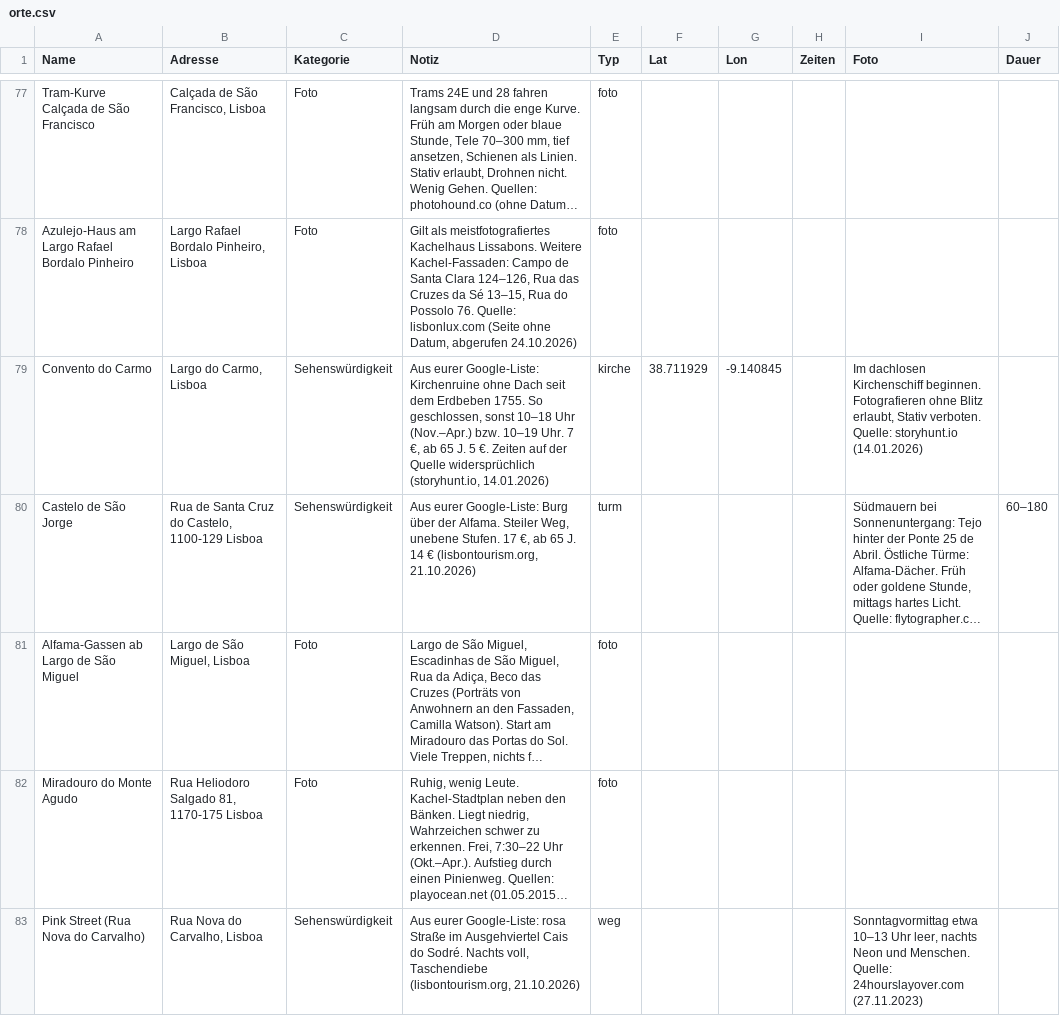
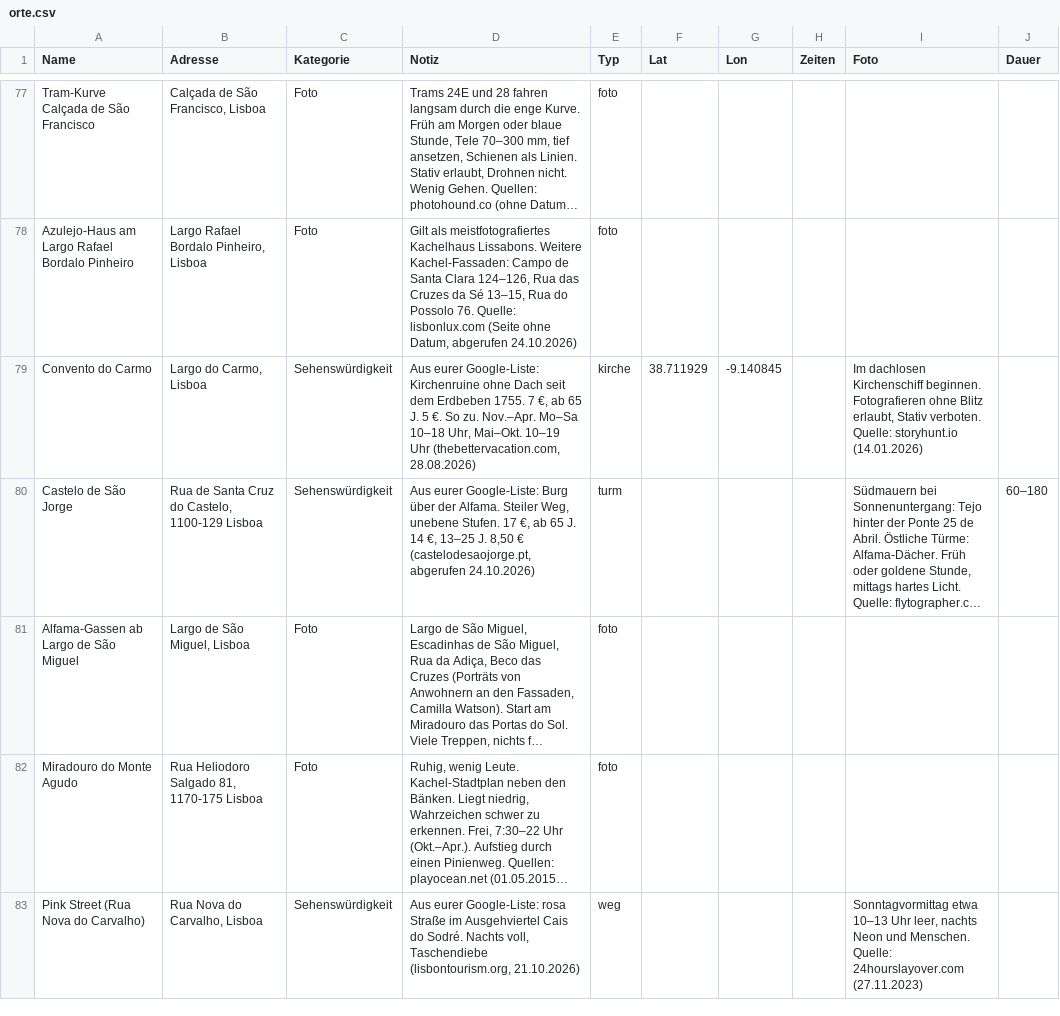
Before and after one commit to CUK999/Fasan-Karte, a CSV file: data/orte.csv, drawn as a sheet; only a part is shown, gaps mark what is left out; long unchanged cells end in …; the diff covers the shown part only; the diff names each change by its address in the sheet, - before the commit and + after, or states it on an @@ line.

```diff
--- a/data/orte.csv
+++ b/data/orte.csv
-D79 (Notiz): …Erdbeben 1755. So geschlossen, sonst 10–18 Uhr (Nov.–Apr.) bzw. 10–19 Uhr. 7 €, ab 65 J. 5 €. Zeiten auf der Quelle widersprüchlich (storyhunt.io, 14.01.2026)
+D79 (Notiz): …Erdbeben 1755. 7 €, ab 65 J. 5 €. So zu. Nov.–Apr. Mo–Sa 10–18 Uhr, Mai–Okt. 10–19 Uhr (thebettervacation.com, 28.08.2026)
-D80 (Notiz): …J. 14 € (lisbontourism.org, 21.10.2026)
+D80 (Notiz): …J. 14 €, 13–25 J. 8,50 € (castelodesaojorge.pt, abgerufen 24.10.2026)
```
Also changed, not shown: 18 edited cells elsewhere in this file, 8 other files.
